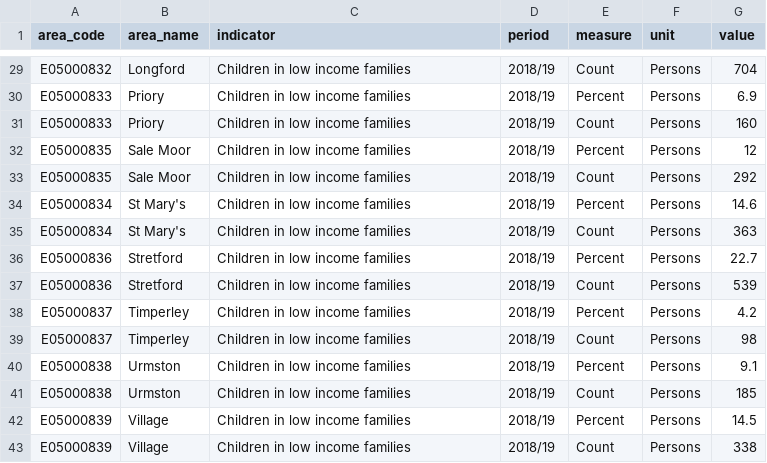
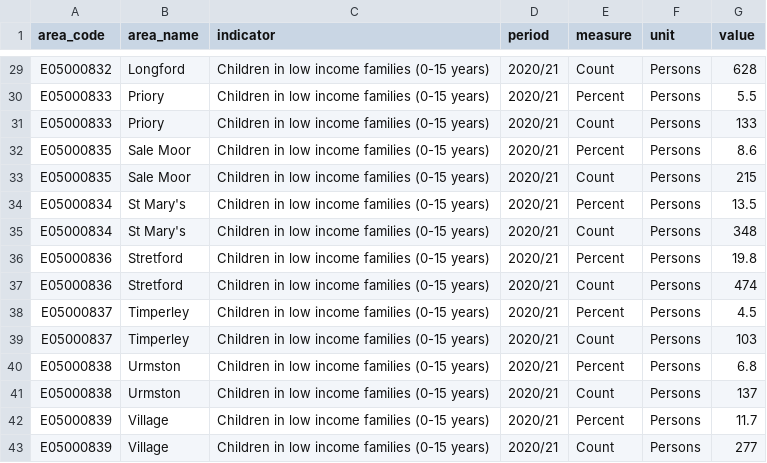
Before and after one commit to traffordDataLab/ward_data, a CSV file: deprivation/data/children_low_income_families.csv, drawn as a sheet; only a part is shown, gaps mark what is left out; the diff covers the shown part only; the diff names each change by its address in the sheet, - before the commit and + after, or states it on an @@ line.

Commit message:
Update children in low income families

```diff
--- a/deprivation/data/children_low_income_families.csv
+++ b/deprivation/data/children_low_income_families.csv
-C29:C43 (indicator): Children in low income families
+C29:C43 (indicator): Children in low income families (0-15 years)
-D29:D43 (period): 2018/19
+D29:D43 (period): 2020/21
-G29 (value): 704
+G29 (value): 628
-G30 (value): 6.9
+G30 (value): 5.5
-G31 (value): 160
+G31 (value): 133
-G32 (value): 12
+G32 (value): 8.6
-G33 (value): 292
+G33 (value): 215
-G34 (value): 14.6
+G34 (value): 13.5
-G35 (value): 363
+G35 (value): 348
-G36 (value): 22.7
+G36 (value): 19.8
-G37 (value): 539
+G37 (value): 474
-G38 (value): 4.2
+G38 (value): 4.5
-G39 (value): 98
+G39 (value): 103
-G40 (value): 9.1
+G40 (value): 6.8
-G41 (value): 185
+G41 (value): 137
-G42 (value): 14.5
+G42 (value): 11.7
-G43 (value): 338
+G43 (value): 277
```
Also changed, not shown: 81 edited cells elsewhere in this file, deprivation/meta.csv, 1 other file.
